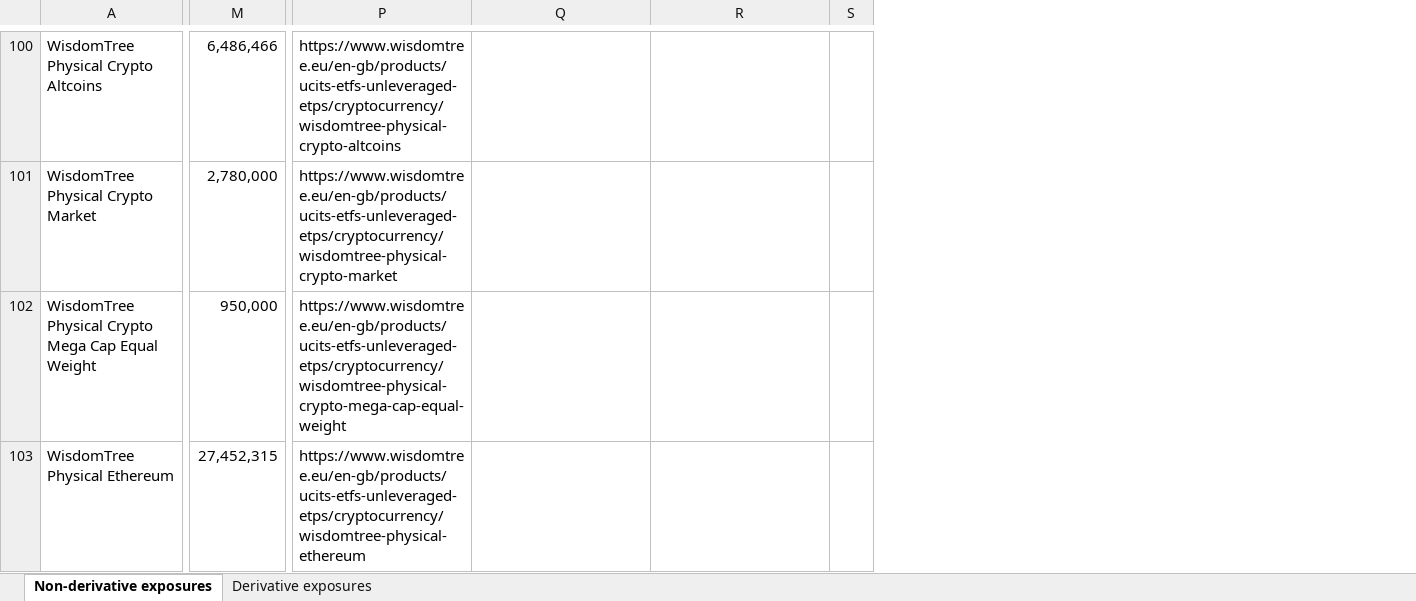
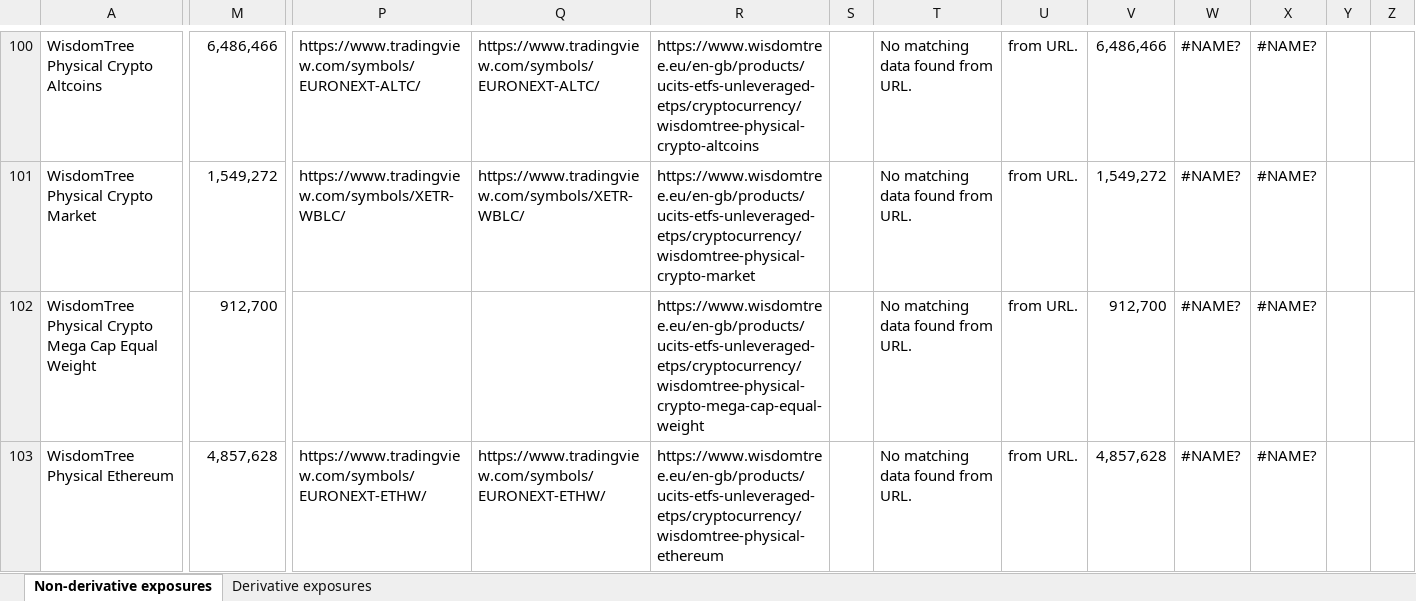
Before and after one commit to andy763/financialdata-extractor, an Excel workbook: data/Custodians_Results.xlsx, sheet Non-derivative exposures, drawn as a sheet; only a part is shown, gaps mark what is left out; values as stored, in another font and other column widths than the file's, no cell formats; conditional formats not drawn; removed rows and columns are numbered as before the commit, all else as after; the diff covers the shown part only; the diff names each change by its address in the sheet, - before the commit and + after, or states it on an @@ line.

```diff
--- a/data/Custodians_Results.xlsx (sheet Non-derivative exposures)
+++ b/data/Custodians_Results.xlsx (sheet Non-derivative exposures)
-column S, empty
+column S, empty
+column T, rows 100-103: all No matching data found from URL.
+column U, rows 100-103: all from URL.
+column V, rows 100-103: 6,486,466 | 1,549,272 | 912,700 | 4,857,628
+column W, rows 100-103: all #NAME?
+column X, rows 100-103: all #NAME?
+column Y, empty
+column Z, empty
-P100: https://www.wisdomtree.eu/en-gb/products/ucits-etfs-unleveraged-etps/cryptocurrency/wisdomtree-physical-crypto-altcoins
+P100: https://www.tradingview.com/symbols/EURONEXT-ALTC/
-Q100: (empty)
+Q100: https://www.tradingview.com/symbols/EURONEXT-ALTC/
-R100: (empty)
+R100: https://www.wisdomtree.eu/en-gb/products/ucits-etfs-unleveraged-etps/cryptocurrency/wisdomtree-physical-crypto-altcoins
-M101: 2,780,000
+M101: 1,549,272
-P101: https://www.wisdomtree.eu/en-gb/products/ucits-etfs-unleveraged-etps/cryptocurrency/wisdomtree-physical-crypto-market
+P101: https://www.tradingview.com/symbols/XETR-WBLC/
-Q101: (empty)
+Q101: https://www.tradingview.com/symbols/XETR-WBLC/
-R101: (empty)
+R101: https://www.wisdomtree.eu/en-gb/products/ucits-etfs-unleveraged-etps/cryptocurrency/wisdomtree-physical-crypto-market
-M102: 950,000
+M102: 912,700
-P102: https://www.wisdomtree.eu/en-gb/products/ucits-etfs-unleveraged-etps/cryptocurrency/wisdomtree-physical-crypto-mega-cap-equal-weight
+P102: (empty)
-R102: (empty)
+R102: https://www.wisdomtree.eu/en-gb/products/ucits-etfs-unleveraged-etps/cryptocurrency/wisdomtree-physical-crypto-mega-cap-equal-weight
-M103: 27,452,315
+M103: 4,857,628
-P103: https://www.wisdomtree.eu/en-gb/products/ucits-etfs-unleveraged-etps/cryptocurrency/wisdomtree-physical-ethereum
+P103: https://www.tradingview.com/symbols/EURONEXT-ETHW/
-Q103: (empty)
+Q103: https://www.tradingview.com/symbols/EURONEXT-ETHW/
-R103: (empty)
+R103: https://www.wisdomtree.eu/en-gb/products/ucits-etfs-unleveraged-etps/cryptocurrency/wisdomtree-physical-ethereum
```
Also changed, not shown: 387 edited cells elsewhere in this sheet, cell formats, Custodians_Results_1748952115.xlsx, data/Custodians.xlsx, 10 other files.
